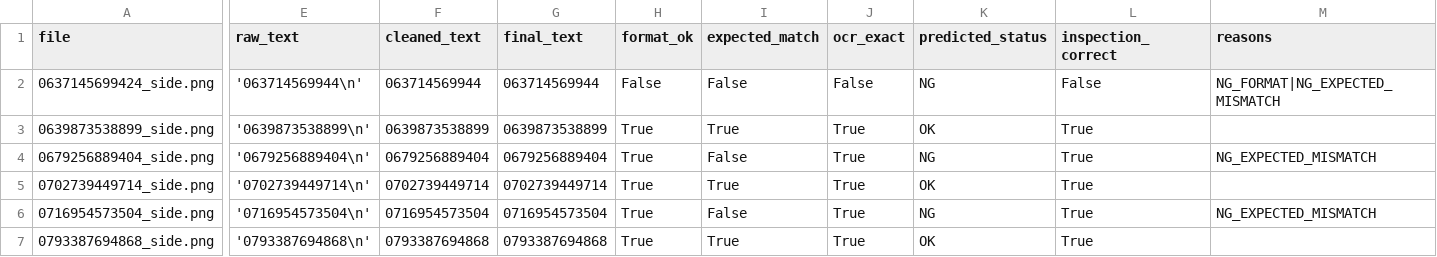
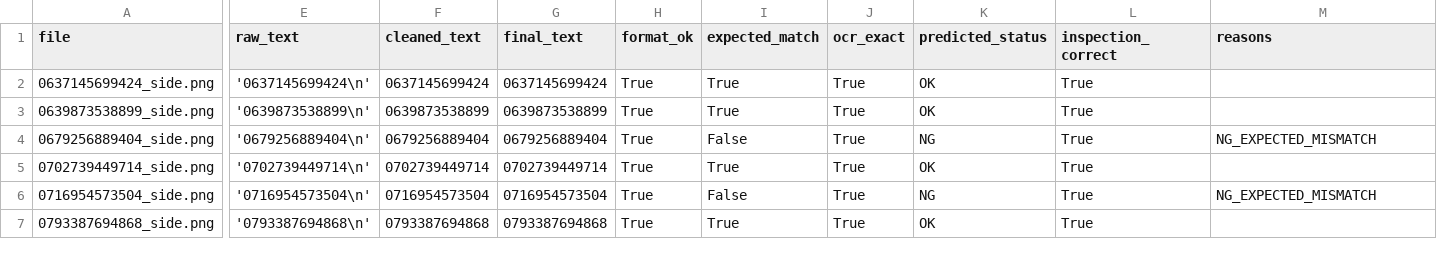
Before and after one commit to yunacha0105/ai_vision, a CSV file: reports/day06_ocr_results.csv, drawn as a sheet; only a part is shown, gaps mark what is left out; the diff names each change by its address in the sheet, - before the commit and + after, or states it on an @@ line.

```diff
--- a/reports/day06_ocr_results.csv
+++ b/reports/day06_ocr_results.csv
-E2 (raw_text): '063714569944\n'
+E2 (raw_text): '0637145699424\n'
-F2 (cleaned_text): 063714569944
+F2 (cleaned_text): 0637145699424
-G2 (final_text): 063714569944
+G2 (final_text): 0637145699424
-H2 (format_ok): False
+H2 (format_ok): True
-I2 (expected_match): False
+I2 (expected_match): True
-J2 (ocr_exact): False
+J2 (ocr_exact): True
-K2 (predicted_status): NG
+K2 (predicted_status): OK
-L2 (inspection_correct): False
+L2 (inspection_correct): True
-M2 (reasons): NG_FORMAT|NG_EXPECTED_MISMATCH
+M2 (reasons): (empty)
```
Also changed, not shown: reports/day06_preprocess_compare.csv, 18 other files.
